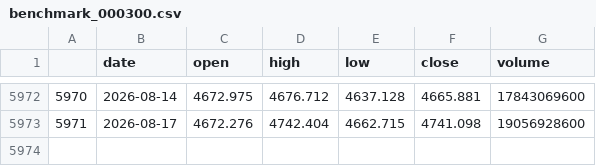
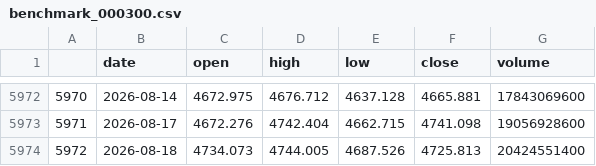
Before and after one commit to huangjialing0010/da-a-trading, a CSV file: data/market/benchmark_000300.csv, drawn as a sheet; only a part is shown, gaps mark what is left out.

```diff
--- a/data/market/benchmark_000300.csv
+++ b/data/market/benchmark_000300.csv
@@ -5973 +5973,2 @@
 5971,2026-08-17,4672.276,4742.404,4662.715,4741.098,19056928600
+5972,2026-08-18,4734.073,4744.005,4687.526,4725.813,20424551400
```
Also changed, not shown: data/market/erp_history.csv, output/candidate_tracker.csv, 8 other files.
